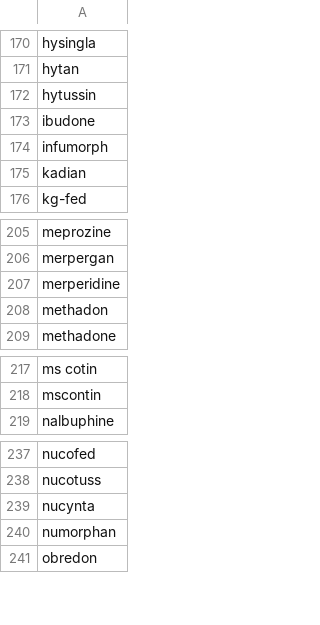
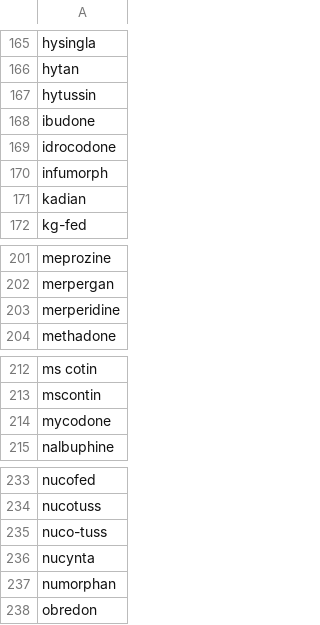
Before and after one commit to comorbidity/medgen-data, a TSV file: opioid/keywords.tsv, drawn as a sheet; only a part is shown, gaps mark what is left out; removed rows and columns are numbered as before the commit, all else as after; the diff covers the shown part only; the diff names each change by its address in the sheet, - before the commit and + after, or states it on an @@ line.

```diff
--- a/opioid/keywords.tsv
+++ b/opioid/keywords.tsv
+row 169: idrocodone
-row 208: methadon
+row 214: mycodone
+row 235: nuco-tuss
```
Also changed, not shown: 1 added row, 6 removed rows and 1 edited cell elsewhere in this file, 14 other files.
